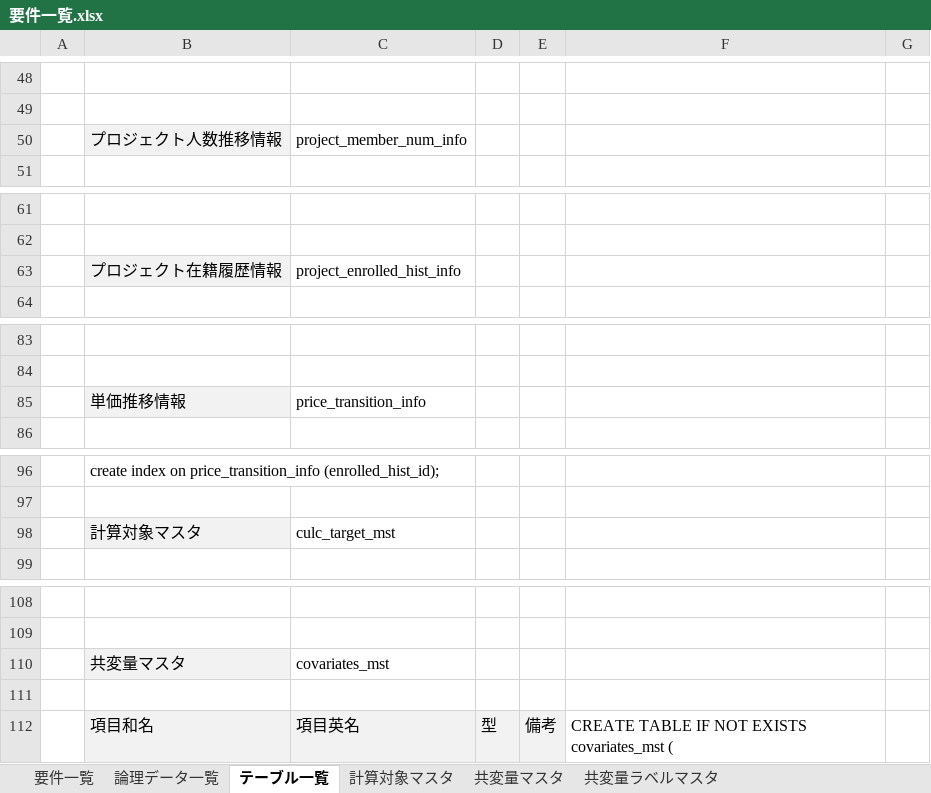
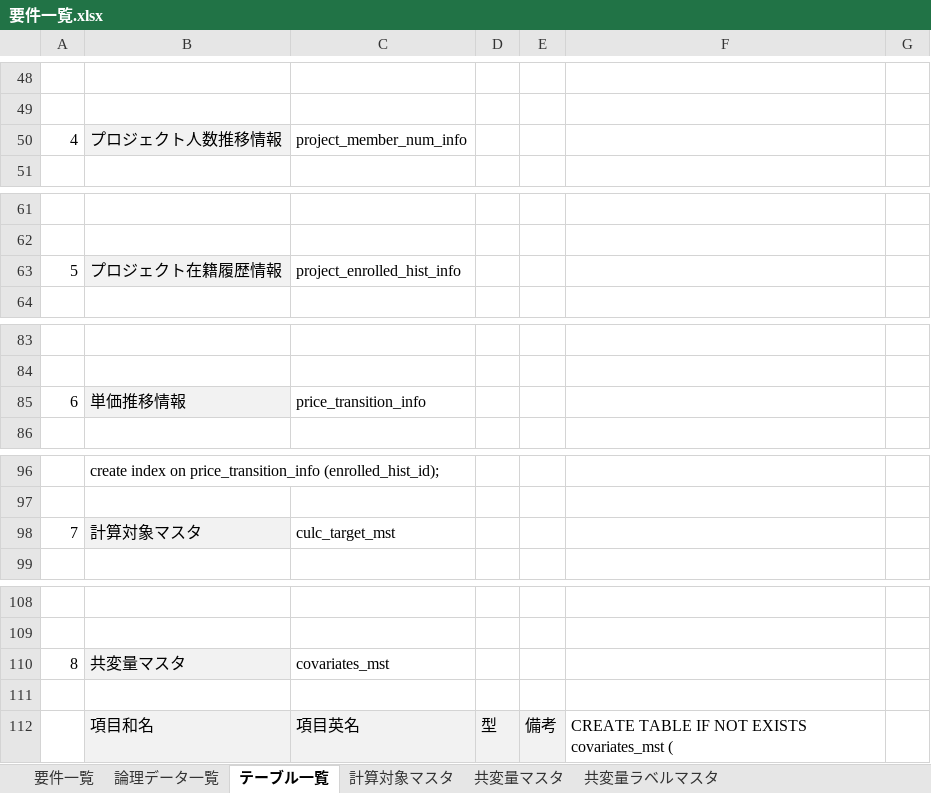
Before and after one commit to wjkanaya/research, an Excel workbook: sekkei/要件一覧.xlsx, sheet テーブル一覧, drawn as a sheet; only a part is shown, gaps mark what is left out; values as stored, in another font and other column widths than the file's, no borders; charts and pictures not drawn; the diff covers the shown part only; the diff names each change by its address in the sheet, - before the commit and + after, or states it on an @@ line.

```diff
--- a/sekkei/要件一覧.xlsx (sheet テーブル一覧)
+++ b/sekkei/要件一覧.xlsx (sheet テーブル一覧)
-A50: (empty)
+A50: 4
-A63: (empty)
+A63: 5
-A85: (empty)
+A85: 6
-A98: (empty)
+A98: 7
-A110: (empty)
+A110: 8
```
Also changed, not shown: 1 added row, 1 removed row and 14 edited cells elsewhere in this sheet, sheet 共変量ラベルマスタ, sheet 共変量マスタ.
